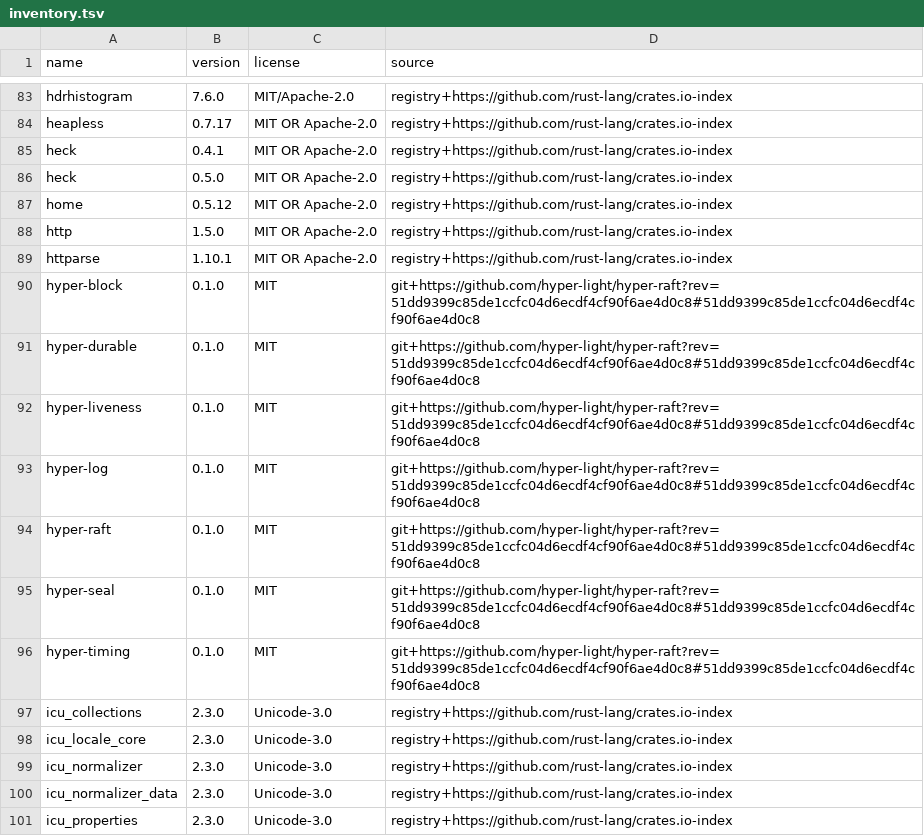
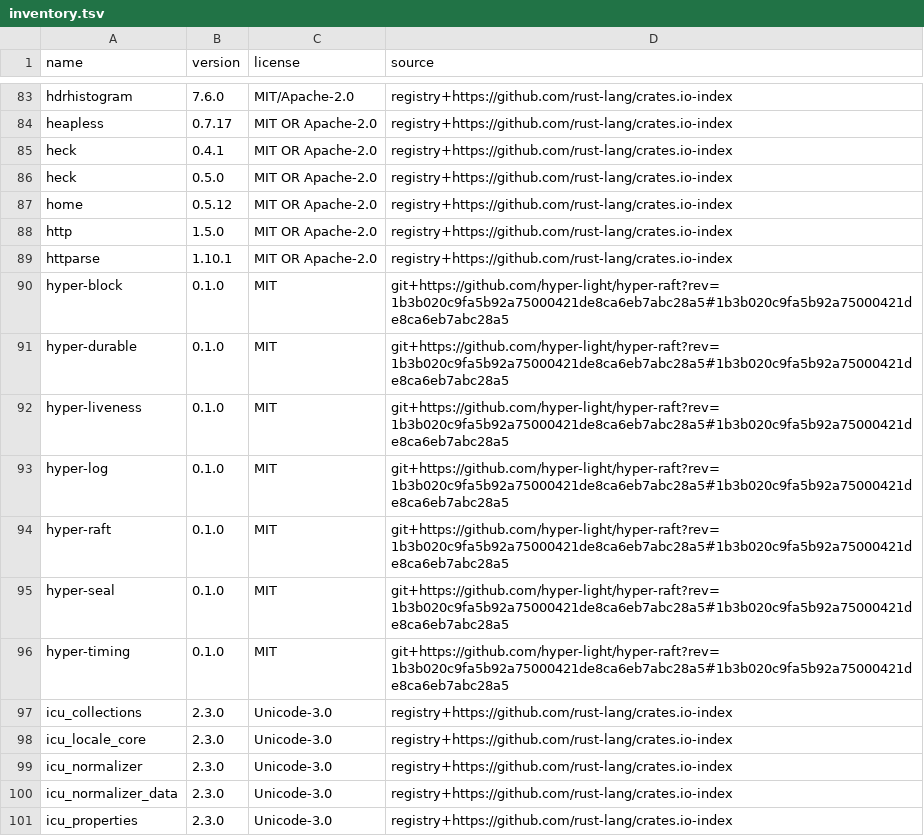
Before and after one commit to hyper-light/focal, a TSV file: docs/dependencies/inventory.tsv, drawn as a sheet; only a part is shown, gaps mark what is left out.

```diff
--- a/docs/dependencies/inventory.tsv
+++ b/docs/dependencies/inventory.tsv
@@ -89,9 +89,9 @@ http	1.5.0	MIT OR Apache-2.0	registry+https://github.com/rust-lang/crates.io-ind
 httparse	1.10.1	MIT OR Apache-2.0	registry+https://github.com/rust-lang/crates.io-index
-hyper-block	0.1.0	MIT	git+https://github.com/hyper-light/hyper-raft?rev=51dd9399c85de1ccfc04d6ecdf4cf90f6ae4d0c8#51dd9399c85de1ccfc04d6ecdf4cf90f6ae4d0c8
-hyper-durable	0.1.0	MIT	git+https://github.com/hyper-light/hyper-raft?rev=51dd9399c85de1ccfc04d6ecdf4cf90f6ae4d0c8#51dd9399c85de1ccfc04d6ecdf4cf90f6ae4d0c8
-hyper-liveness	0.1.0	MIT	git+https://github.com/hyper-light/hyper-raft?rev=51dd9399c85de1ccfc04d6ecdf4cf90f6ae4d0c8#51dd9399c85de1ccfc04d6ecdf4cf90f6ae4d0c8
-hyper-log	0.1.0	MIT	git+https://github.com/hyper-light/hyper-raft?rev=51dd9399c85de1ccfc04d6ecdf4cf90f6ae4d0c8#51dd9399c85de1ccfc04d6ecdf4cf90f6ae4d0c8
-hyper-raft	0.1.0	MIT	git+https://github.com/hyper-light/hyper-raft?rev=51dd9399c85de1ccfc04d6ecdf4cf90f6ae4d0c8#51dd9399c85de1ccfc04d6ecdf4cf90f6ae4d0c8
-hyper-seal	0.1.0	MIT	git+https://github.com/hyper-light/hyper-raft?rev=51dd9399c85de1ccfc04d6ecdf4cf90f6ae4d0c8#51dd9399c85de1ccfc04d6ecdf4cf90f6ae4d0c8
-hyper-timing	0.1.0	MIT	git+https://github.com/hyper-light/hyper-raft?rev=51dd9399c85de1ccfc04d6ecdf4cf90f6ae4d0c8#51dd9399c85de1ccfc04d6ecdf4cf90f6ae4d0c8
+hyper-block	0.1.0	MIT	git+https://github.com/hyper-light/hyper-raft?rev=1b3b020c9fa5b92a75000421de8ca6eb7abc28a5#1b3b020c9fa5b92a75000421de8ca6eb7abc28a5
+hyper-durable	0.1.0	MIT	git+https://github.com/hyper-light/hyper-raft?rev=1b3b020c9fa5b92a75000421de8ca6eb7abc28a5#1b3b020c9fa5b92a75000421de8ca6eb7abc28a5
+hyper-liveness	0.1.0	MIT	git+https://github.com/hyper-light/hyper-raft?rev=1b3b020c9fa5b92a75000421de8ca6eb7abc28a5#1b3b020c9fa5b92a75000421de8ca6eb7abc28a5
+hyper-log	0.1.0	MIT	git+https://github.com/hyper-light/hyper-raft?rev=1b3b020c9fa5b92a75000421de8ca6eb7abc28a5#1b3b020c9fa5b92a75000421de8ca6eb7abc28a5
+hyper-raft	0.1.0	MIT	git+https://github.com/hyper-light/hyper-raft?rev=1b3b020c9fa5b92a75000421de8ca6eb7abc28a5#1b3b020c9fa5b92a75000421de8ca6eb7abc28a5
+hyper-seal	0.1.0	MIT	git+https://github.com/hyper-light/hyper-raft?rev=1b3b020c9fa5b92a75000421de8ca6eb7abc28a5#1b3b020c9fa5b92a75000421de8ca6eb7abc28a5
+hyper-timing	0.1.0	MIT	git+https://github.com/hyper-light/hyper-raft?rev=1b3b020c9fa5b92a75000421de8ca6eb7abc28a5#1b3b020c9fa5b92a75000421de8ca6eb7abc28a5
 icu_collections	2.3.0	Unicode-3.0	registry+https://github.com/rust-lang/crates.io-index
```
Also changed, not shown: 16 other files.
